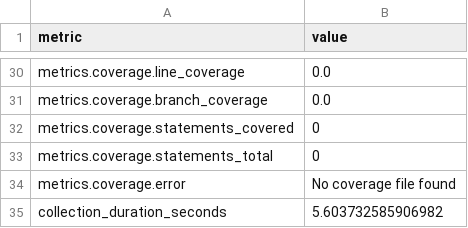
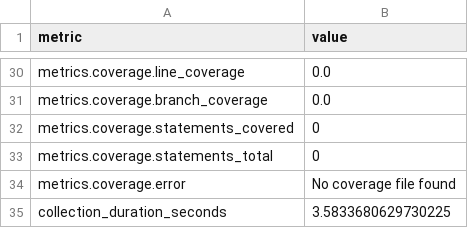
Before and after one commit to i2mint/mongodol, a CSV file: metrics.csv, drawn as a sheet; only a part is shown, gaps mark what is left out; the diff covers the shown part only.

```diff
--- a/metrics.csv
+++ b/metrics.csv
@@ -38,2 +54,2 @@ metrics.coverage.statements_total,0
 metrics.coverage.error,No coverage file found
-collection_duration_seconds,5.603732585906982
+collection_duration_seconds,3.5833680629730225
```
Also changed, not shown: 18 edited cells elsewhere in this file, 2 other files.
